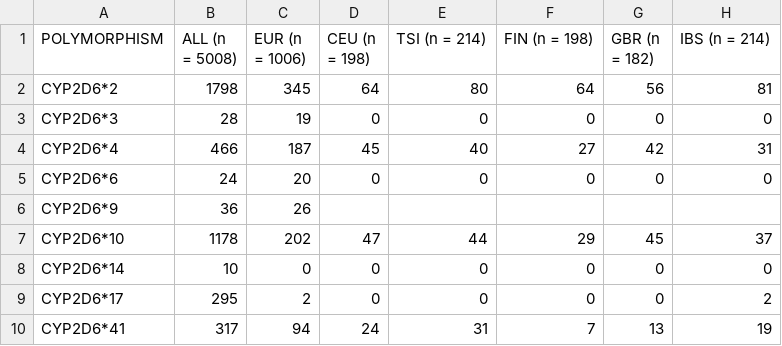
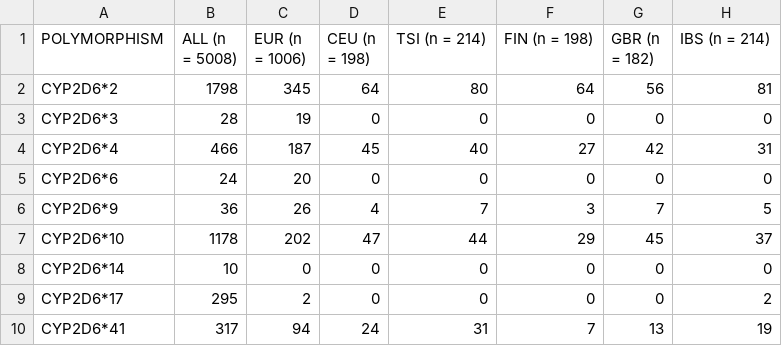
Before and after one commit to BBLinus/pharmgenomics, a CSV file: european_SNP_format.csv, drawn as a sheet; only a part is shown.

Commit message:
update CYP2D6*9

```diff
--- a/european_SNP_format.csv
+++ b/european_SNP_format.csv
@@ -5,3 +5,3 @@ CYP2D6*4,466,187,45,40,27,42,31
 CYP2D6*6,24,20,0,0,0,0,0
-CYP2D6*9 ,36,26,,,,,
+CYP2D6*9 ,36,26,4,7,3,7,5
 CYP2D6*10,1178,202,47,44,29,45,37
```
